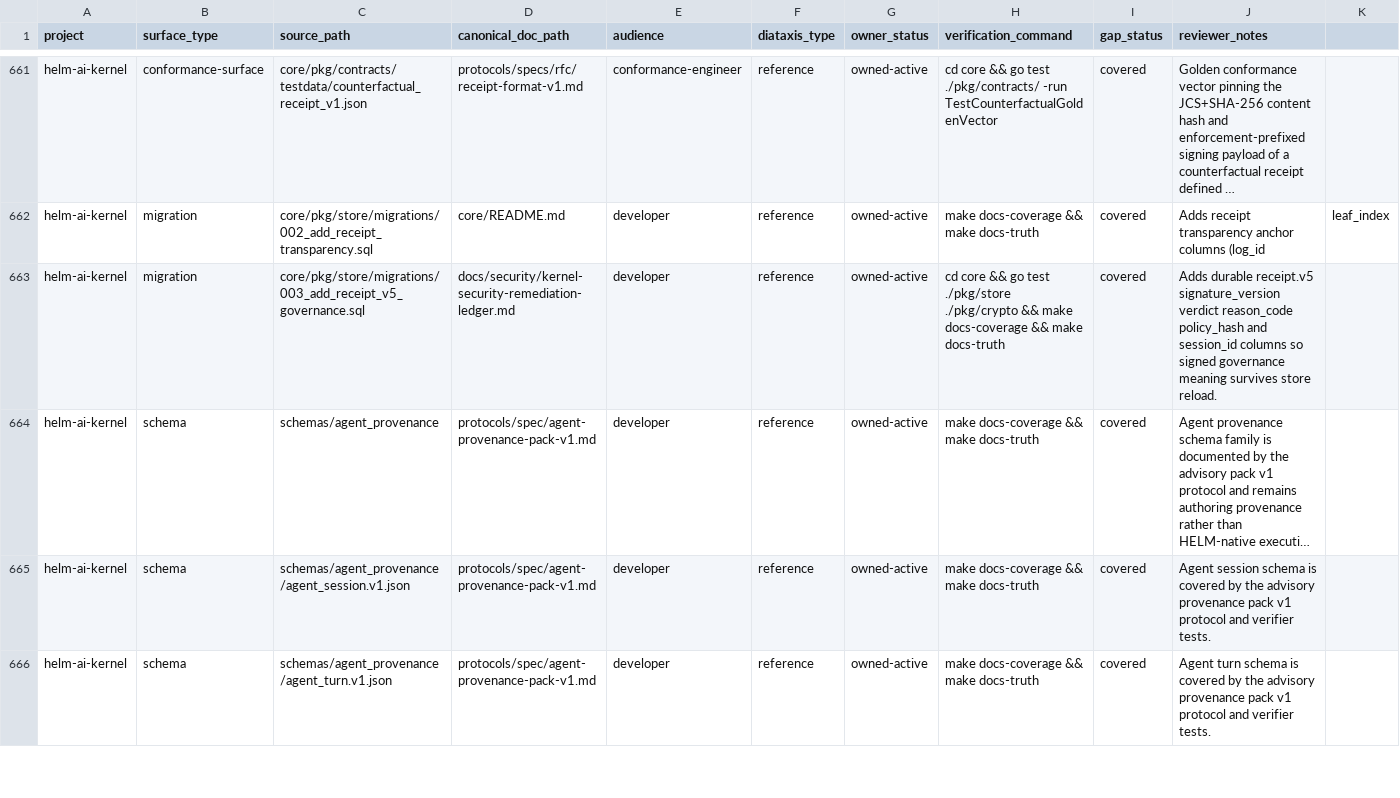
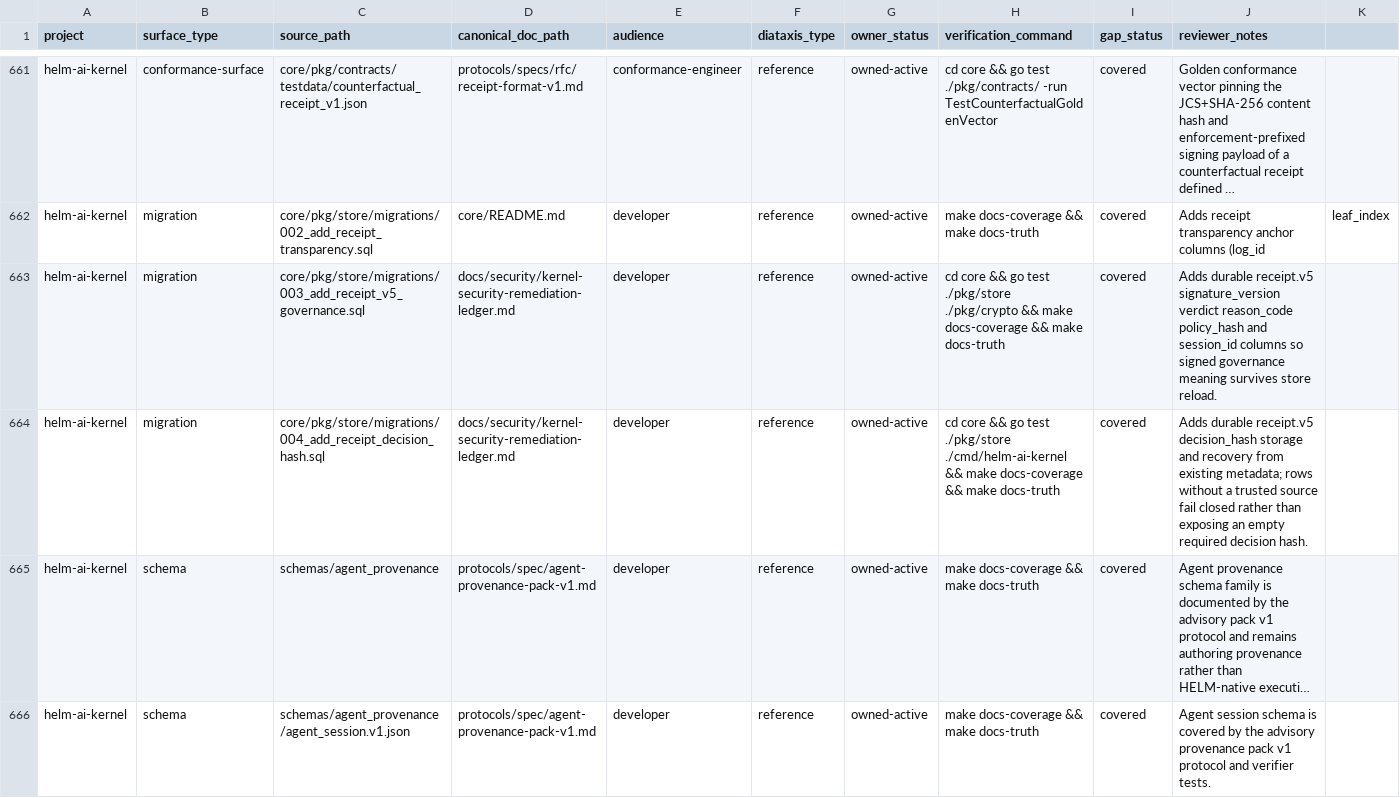
Before and after one commit to Mindburn-Labs/helm-ai-kernel, a CSV file: docs/documentation-coverage.csv, drawn as a sheet; only a part is shown, gaps mark what is left out; the shorter side is filled out with more unchanged rows; long unchanged cells end in …; rows hold the shown columns only; the diff names each change by its address in the sheet, - before the commit and + after, or states it on an @@ line.

Commit message:
fix(receipts): preserve decision hashes and lock causal appends

```diff
--- a/docs/documentation-coverage.csv
+++ b/docs/documentation-coverage.csv
+row 664: helm-ai-kernel | migration | core/pkg/store/migrations/004_add_receipt_decision_hash.sql | docs/security/kernel-security-remediation-ledger.md | developer | reference | owned-active | cd core && go test ./pkg/store ./cmd/helm-ai-kernel && make docs-coverage && make docs-truth | covered | Adds durable receipt.v5 decision_hash storage and recovery from existing metadata; rows without a trusted source fail closed rather than exposing an empty required decision hash.
```
Also changed, not shown: 14 other files.
